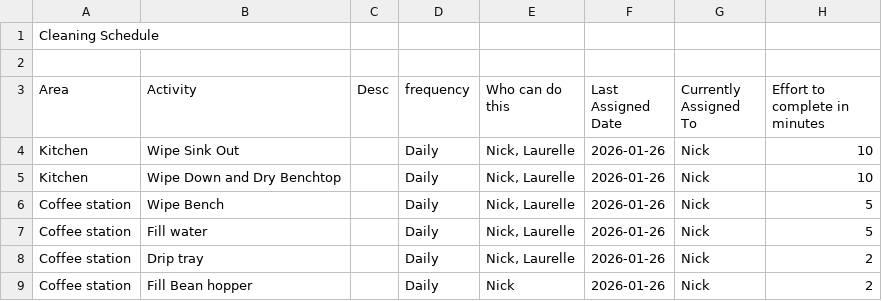
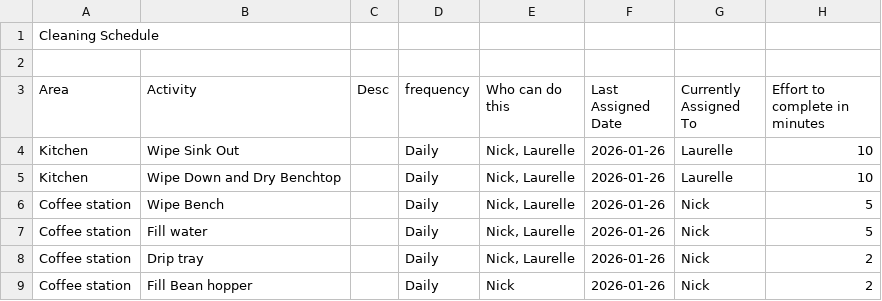
Before and after one commit to lokhor/cleaning-scheduler, a CSV file: cleaning schedule.csv, drawn as a sheet; only a part is shown; the diff covers the shown part only.

```diff
--- a/cleaning schedule.csv
+++ b/cleaning schedule.csv
@@ -3,4 +3,4 @@ Cleaning Schedule,,,,,,,
 Area,Activity,Desc,frequency,Who can do this,Last Assigned Date,Currently Assigned To,Effort to complete in minutes
-Kitchen,Wipe Sink Out,,Daily,"Nick, Laurelle",2026-01-26,Nick,10
-Kitchen,Wipe Down and Dry Benchtop,,Daily,"Nick, Laurelle",2026-01-26,Nick,10
+Kitchen,Wipe Sink Out,,Daily,"Nick, Laurelle",2026-01-26,Laurelle,10
+Kitchen,Wipe Down and Dry Benchtop,,Daily,"Nick, Laurelle",2026-01-26,Laurelle,10
 Coffee station ,Wipe Bench,,Daily,"Nick, Laurelle",2026-01-26,Nick,5
```
Also changed, not shown: 20 edited cells elsewhere in this file.
